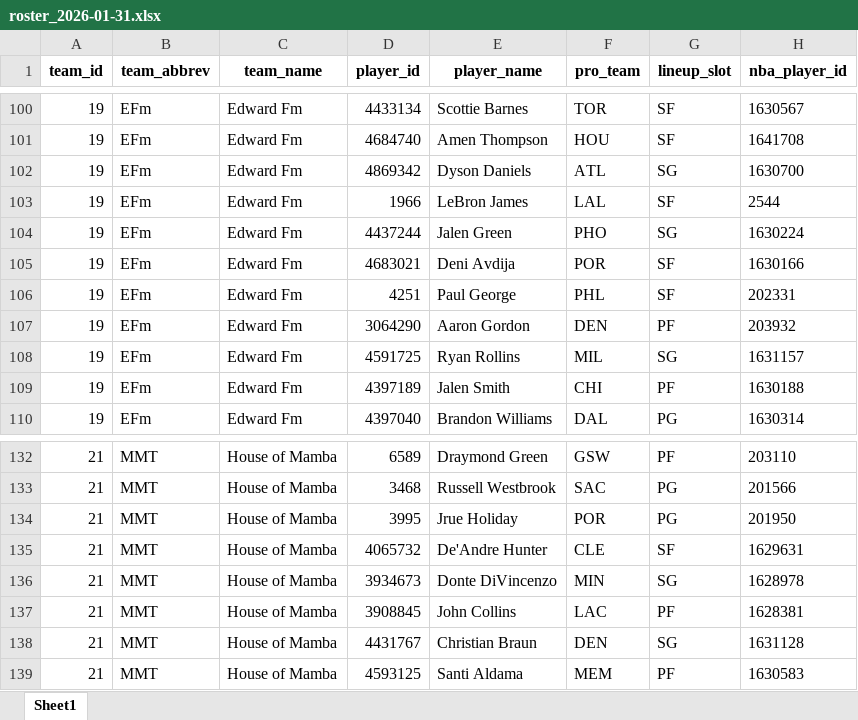
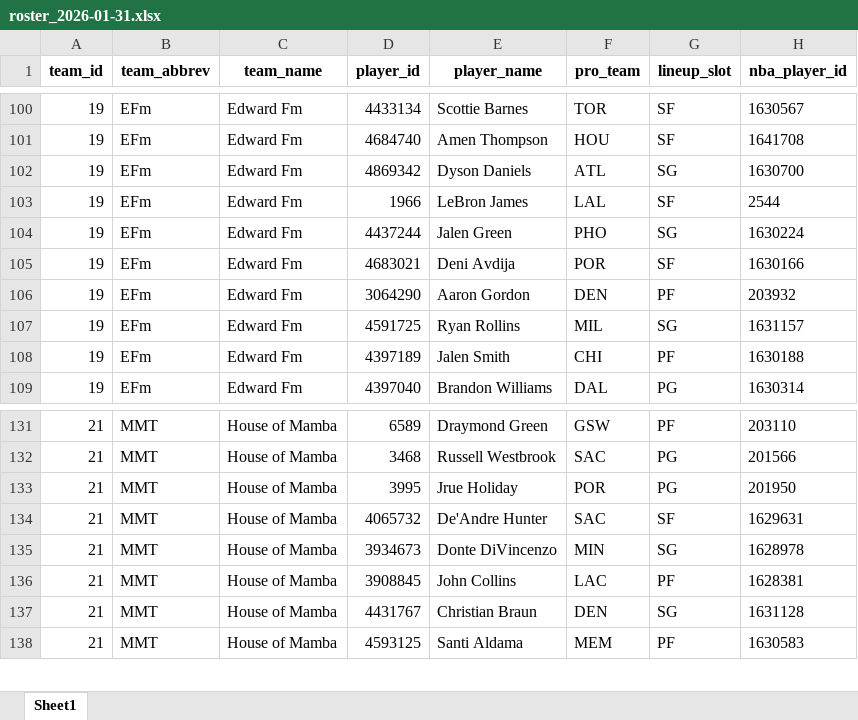
Before and after one commit to gilerojas/FantasyXI_NBA, an Excel workbook: data/processed/daily_rosters_excels/roster_2026-01-31.xlsx, sheet Sheet1, drawn as a sheet; only a part is shown, gaps mark what is left out; values as stored, in another font and other column widths than the file's, no borders; removed rows and columns are numbered as before the commit, all else as after; the diff names each change by its address in the sheet, - before the commit and + after, or states it on an @@ line.

```diff
--- a/data/processed/daily_rosters_excels/roster_2026-01-31.xlsx (sheet Sheet1)
+++ b/data/processed/daily_rosters_excels/roster_2026-01-31.xlsx (sheet Sheet1)
-row 106: 19 | EFm | Edward Fm | 4251 | Paul George | PHL | SF | 202331
-F134 (pro_team): CLE
+F134 (pro_team): SAC
```
Also changed, not shown: 1 other file.
